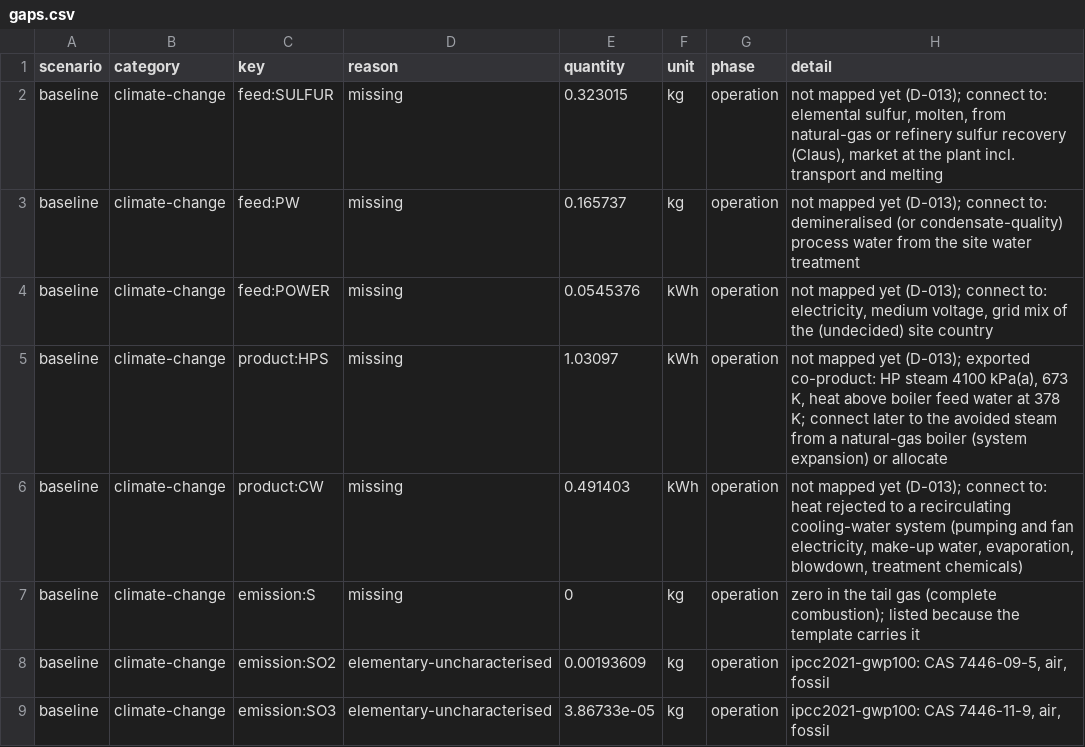
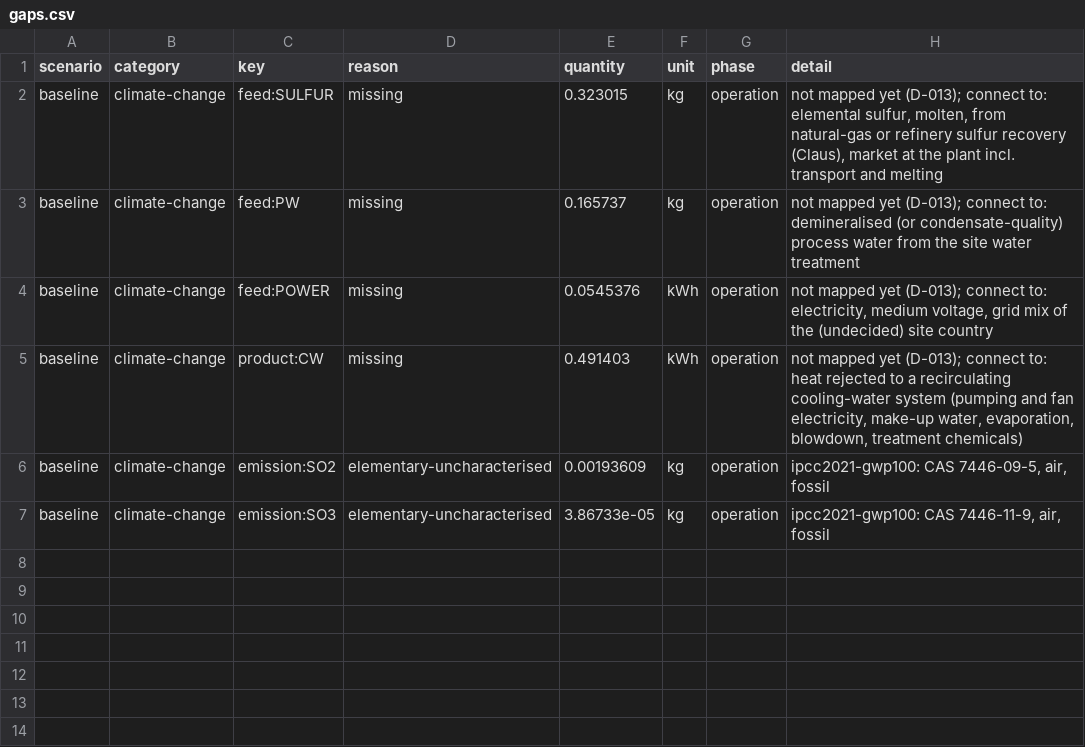
Before and after one commit to ChemE-as-Code/process-library, a CSV file: processes/sulfuric-acid-1/lca/gaps.csv, drawn as a sheet.

```diff
--- a/processes/sulfuric-acid-1/lca/gaps.csv
+++ b/processes/sulfuric-acid-1/lca/gaps.csv
@@ -4,5 +4,3 @@ baseline,climate-change,feed:PW,missing,0.165737,kg,operation,not mapped yet (D-
 baseline,climate-change,feed:POWER,missing,0.0545376,kWh,operation,"not mapped yet (D-013); connect to: electricity, medium voltage, grid mix of the (undecided) site country"
-baseline,climate-change,product:HPS,missing,1.03097,kWh,operation,"not mapped yet (D-013); exported co-product: HP steam 4100 kPa(a), 673 K, heat above boiler feed water at 378 K; connect later to the avoided steam from a natural-gas boiler (system expansion) or allocate"
 baseline,climate-change,product:CW,missing,0.491403,kWh,operation,"not mapped yet (D-013); connect to: heat rejected to a recirculating cooling-water system (pumping and fan electricity, make-up water, evaporation, blowdown, treatment chemicals)"
-baseline,climate-change,emission:S,missing,0,kg,operation,zero in the tail gas (complete combustion); listed because the template carries it
 baseline,climate-change,emission:SO2,elementary-uncharacterised,0.00193609,kg,operation,"ipcc2021-gwp100: CAS 7446-09-5, air, fossil"
```
Also changed, not shown: processes/sulfuric-acid-1/lca/inventory.csv, 6 other files.
